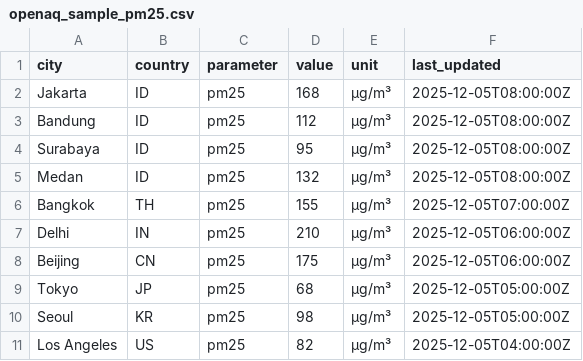
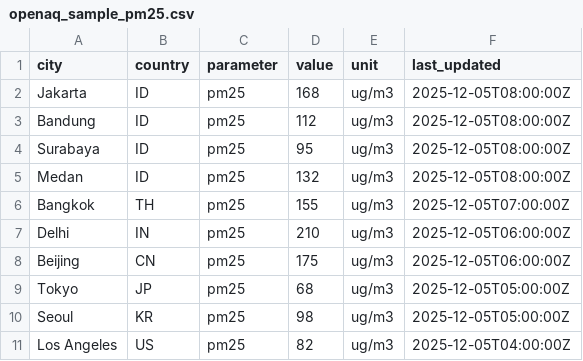
Before and after one commit to Erchwe/ecohealth, a CSV file: semantic/seeds/openaq_sample_pm25.csv, drawn as a sheet.

```diff
--- a/semantic/seeds/openaq_sample_pm25.csv
+++ b/semantic/seeds/openaq_sample_pm25.csv
@@ -1,11 +1,11 @@
 city,country,parameter,value,unit,last_updated
-Jakarta,ID,pm25,168,µg/m³,2025-12-05T08:00:00Z
-Bandung,ID,pm25,112,µg/m³,2025-12-05T08:00:00Z
-Surabaya,ID,pm25,95,µg/m³,2025-12-05T08:00:00Z
-Medan,ID,pm25,132,µg/m³,2025-12-05T08:00:00Z
-Bangkok,TH,pm25,155,µg/m³,2025-12-05T07:00:00Z
-Delhi,IN,pm25,210,µg/m³,2025-12-05T06:00:00Z
-Beijing,CN,pm25,175,µg/m³,2025-12-05T06:00:00Z
-Tokyo,JP,pm25,68,µg/m³,2025-12-05T05:00:00Z
-Seoul,KR,pm25,98,µg/m³,2025-12-05T05:00:00Z
-Los Angeles,US,pm25,82,µg/m³,2025-12-05T04:00:00Z
+Jakarta,ID,pm25,168,ug/m3,2025-12-05T08:00:00Z
+Bandung,ID,pm25,112,ug/m3,2025-12-05T08:00:00Z
+Surabaya,ID,pm25,95,ug/m3,2025-12-05T08:00:00Z
+Medan,ID,pm25,132,ug/m3,2025-12-05T08:00:00Z
+Bangkok,TH,pm25,155,ug/m3,2025-12-05T07:00:00Z
+Delhi,IN,pm25,210,ug/m3,2025-12-05T06:00:00Z
+Beijing,CN,pm25,175,ug/m3,2025-12-05T06:00:00Z
+Tokyo,JP,pm25,68,ug/m3,2025-12-05T05:00:00Z
+Seoul,KR,pm25,98,ug/m3,2025-12-05T05:00:00Z
+Los Angeles,US,pm25,82,ug/m3,2025-12-05T04:00:00Z
```
Also changed, not shown: 3 other files.
